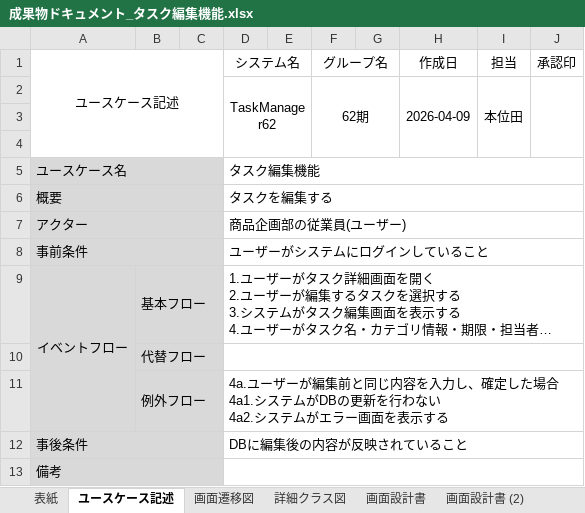
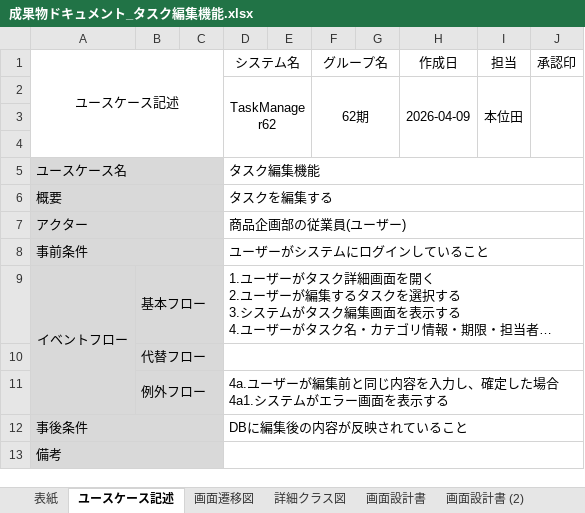
Before and after one commit to comsize-honiden/TaskManager62, an Excel workbook: document/成果物ドキュメント_タスク編集機能.xlsx, sheet ユースケース記述, drawn as a sheet; long unchanged cells end in …; values as stored, in another font and other column widths than the file's, no borders; ↵ is a line break in a cell; the diff names each change by its address in the sheet, - before the commit and + after, or states it on an @@ line.

```diff
--- a/document/成果物ドキュメント_タスク編集機能.xlsx (sheet ユースケース記述)
+++ b/document/成果物ドキュメント_タスク編集機能.xlsx (sheet ユースケース記述)
-D11 (システム名): …ステムがDBの更新を行わない ↵ 4a2.システムがエラー画…
+D11 (システム名): …ステムがエラー画…
```
Also changed, not shown: sheet 画面設計書, charts or pictures.
